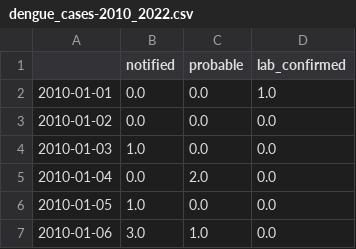
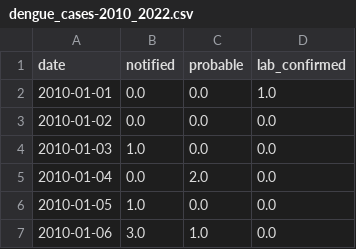
Before and after one commit to eduardocorrearaujo/arbo-fronteiras, a CSV file: data/dengue_cases-2010_2022.csv, drawn as a sheet; only a part is shown.

Commit message:
Add name to first column, change id_armadil to n_traps

```diff
--- a/data/dengue_cases-2010_2022.csv
+++ b/data/dengue_cases-2010_2022.csv
@@ -1,2 +1,2 @@
-,notified,probable,lab_confirmed
+date,notified,probable,lab_confirmed
 2010-01-01,0.0,0.0,1.0
```
Also changed, not shown: data/mosq_aaeg_trap-2017_2022.csv, data/mosq_aaeg_trap_pos-2017_2022.csv.
